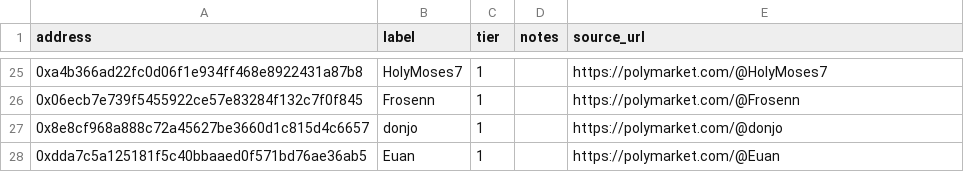
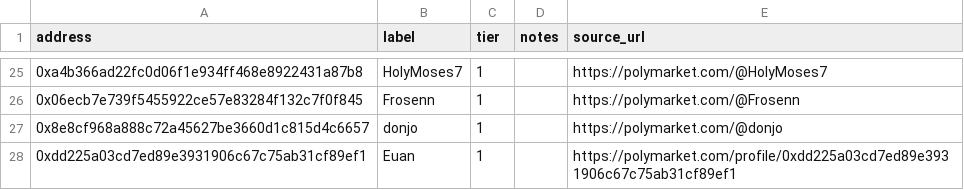
Before and after one commit to shtanga0x/tier1-traders-watch, a CSV file: data/tier1_traders.csv, drawn as a sheet; only a part is shown, gaps mark what is left out.

Commit message:
Update tier1_traders.csv
updated Euan address 0xdd225a03cd7ed89e3931906c67c75ab31cf89ef1

```diff
--- a/data/tier1_traders.csv
+++ b/data/tier1_traders.csv
@@ -27,2 +27,2 @@ address,label,tier,notes,source_url
 0x8e8cf968a888c72a45627be3660d1c815d4c6657,donjo,1,,https://polymarket.com/@donjo
-0xdda7c5a125181f5c40bbaaed0f571bd76ae36ab5,Euan,1,,https://polymarket.com/@Euan
+0xdd225a03cd7ed89e3931906c67c75ab31cf89ef1,Euan,1,,https://polymarket.com/profile/0xdd225a03cd7ed89e3931906c67c75ab31cf89ef1
```
